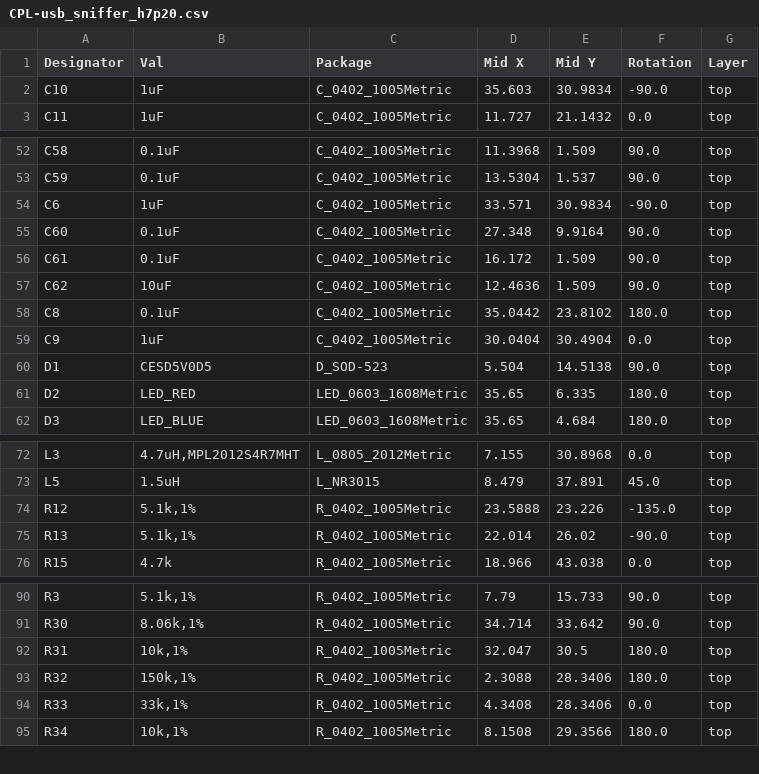
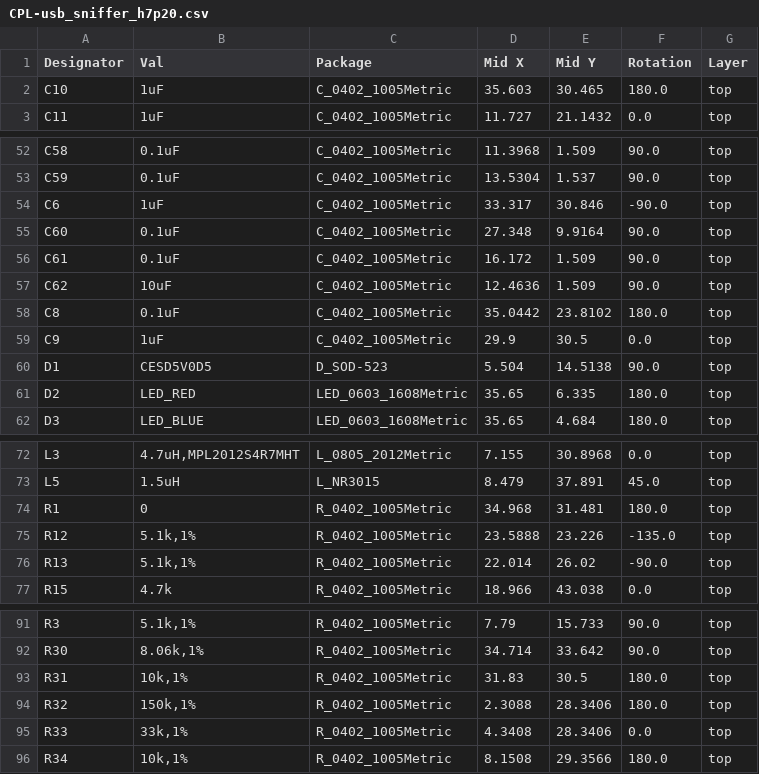
Before and after one commit to vllogic/dalishen_pi_h7p20, a CSV file: hardware/usb_sniffer_h7p20/production_files.2025620/CPL-usb_sniffer_h7p20.csv, drawn as a sheet; only a part is shown, gaps mark what is left out.

Commit message:
[usb_sniffer_h7p20] USB3343兼容CH132F，作相关调整

```diff
--- a/hardware/usb_sniffer_h7p20/production_files.2025620/CPL-usb_sniffer_h7p20.csv
+++ b/hardware/usb_sniffer_h7p20/production_files.2025620/CPL-usb_sniffer_h7p20.csv
@@ -1,3 +1,3 @@
 Designator,Val,Package,Mid X,Mid Y,Rotation,Layer
-C10,1uF,C_0402_1005Metric,35.603,30.9834,-90.0,top
+C10,1uF,C_0402_1005Metric,35.603,30.465,180.0,top
 C11,1uF,C_0402_1005Metric,11.727,21.1432,0.0,top
@@ -53,3 +53,3 @@ C58,0.1uF,C_0402_1005Metric,11.3968,1.509,90.0,top
 C59,0.1uF,C_0402_1005Metric,13.5304,1.537,90.0,top
-C6,1uF,C_0402_1005Metric,33.571,30.9834,-90.0,top
+C6,1uF,C_0402_1005Metric,33.317,30.846,-90.0,top
 C60,0.1uF,C_0402_1005Metric,27.348,9.9164,90.0,top
@@ -58,3 +58,3 @@ C62,10uF,C_0402_1005Metric,12.4636,1.509,90.0,top
 C8,0.1uF,C_0402_1005Metric,35.0442,23.8102,180.0,top
-C9,1uF,C_0402_1005Metric,30.0404,30.4904,0.0,top
+C9,1uF,C_0402_1005Metric,29.9,30.5,0.0,top
 D1,CESD5V0D5,D_SOD-523,5.504,14.5138,90.0,top
@@ -73,2 +73,3 @@ L3,"4.7uH,MPL2012S4R7MHT",L_0805_2012Metric,7.155,30.8968,0.0,top
 L5,1.5uH,L_NR3015,8.479,37.891,45.0,top
+R1,0,R_0402_1005Metric,34.968,31.481,180.0,top
 R12,"5.1k,1%",R_0402_1005Metric,23.5888,23.226,-135.0,top
@@ -91,3 +92,3 @@ R3,"5.1k,1%",R_0402_1005Metric,7.79,15.733,90.0,top
 R30,"8.06k,1%",R_0402_1005Metric,34.714,33.642,90.0,top
-R31,"10k,1%",R_0402_1005Metric,32.047,30.5,180.0,top
+R31,"10k,1%",R_0402_1005Metric,31.83,30.5,180.0,top
 R32,"150k,1%",R_0402_1005Metric,2.3088,28.3406,180.0,top
```
Also changed, not shown: hardware/usb_sniffer_h7p20/production_files.2025620/BOM-usb_sniffer_h7p20.csv, hardware/usb_sniffer_h7p20/production_files.2025620/BOM-usb_sniffer_h7p20.forJLC.csv, 8 other files.
